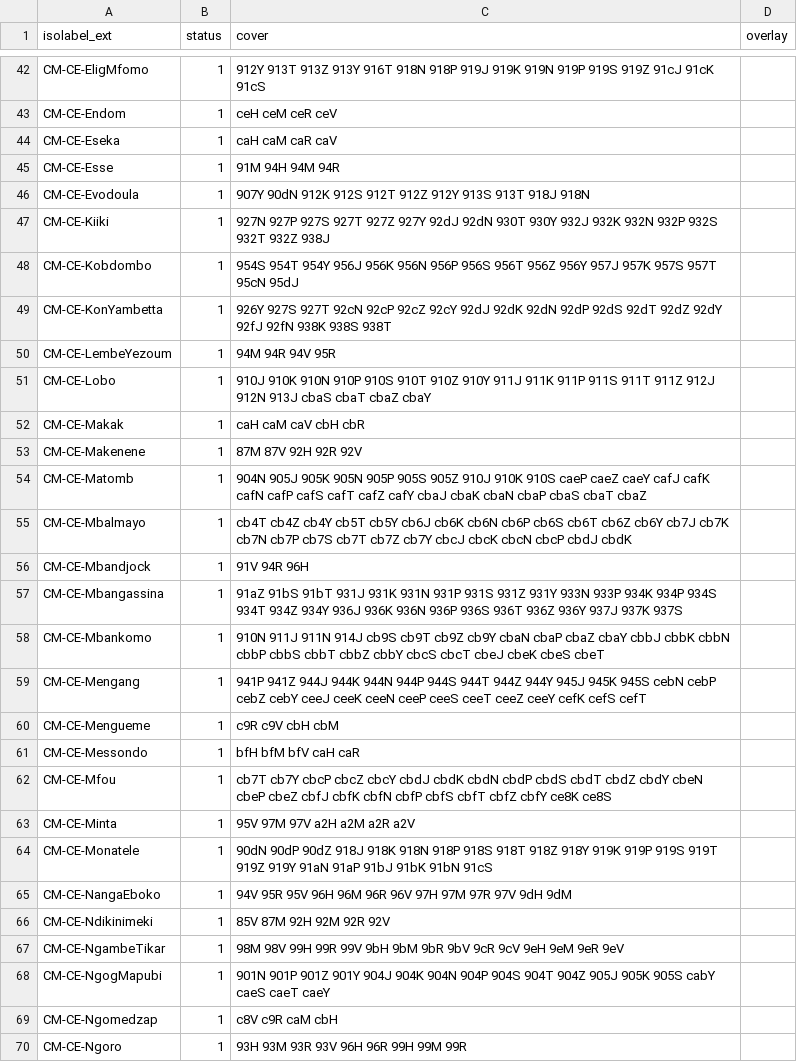
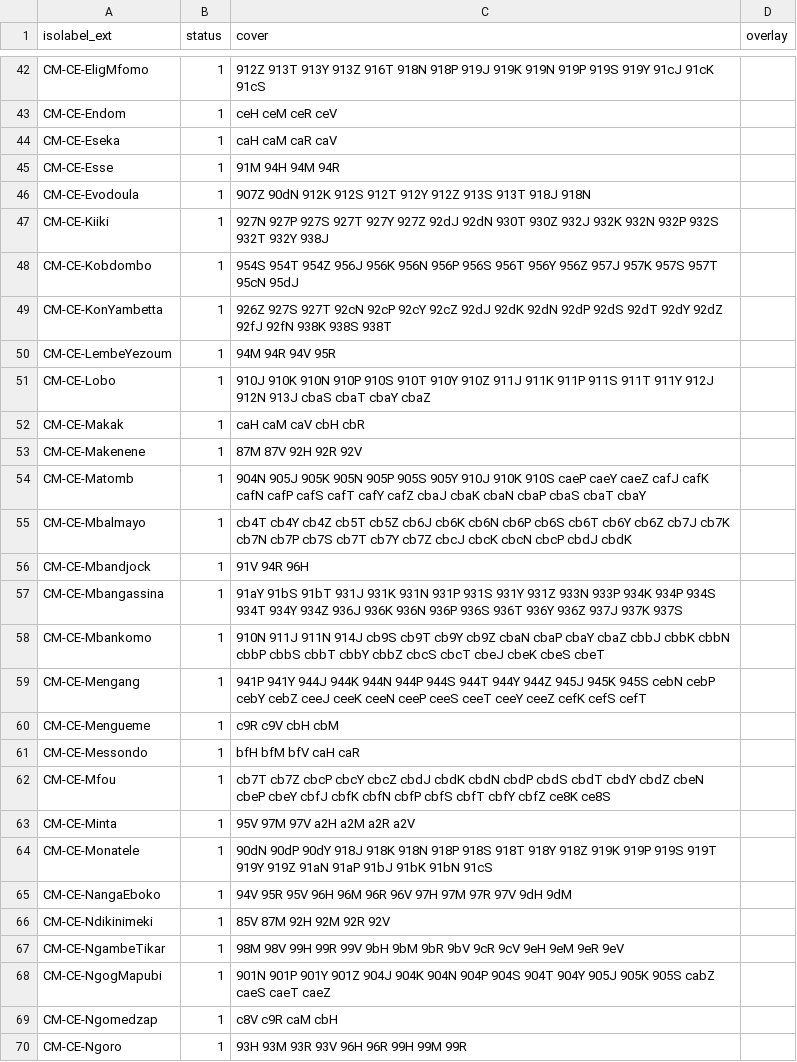
Before and after one commit to osm-codes/CM, a CSV file: data-restricted/citycover.csv, drawn as a sheet; only a part is shown, gaps mark what is left out; the diff covers the shown part only; the diff names each change by its address in the sheet, - before the commit and + after, or states it on an @@ line.

```diff
--- a/data-restricted/citycover.csv
+++ b/data-restricted/citycover.csv
-C42 (cover): 912Y 913T 913Z 913Y 916T 918N 918P 919J 919K 919N 919P 919S 919Z 91cJ 91cK…
+C42 (cover): 912Z 913T 913Y 913Z 916T 918N 918P 919J 919K 919N 919P 919S 919Y 91cJ 91cK…
-C46 (cover): 907Y 90dN 912K 912S 912T 912Z 912Y 913S 913T…
+C46 (cover): 907Z 90dN 912K 912S 912T 912Y 912Z 913S 913T…
-C47 (cover): …927S 927T 927Z 927Y 92dJ 92dN 930T 930Y 932J 932K 932N 932P 932S 932T 932Z 938J
+C47 (cover): …927S 927T 927Y 927Z 92dJ 92dN 930T 930Z 932J 932K 932N 932P 932S 932T 932Y 938J
-C48 (cover): 954S 954T 954Y 956J 956K 956N 956P 956S 956T 956Z 956Y 957J 957K…
+C48 (cover): 954S 954T 954Z 956J 956K 956N 956P 956S 956T 956Y 956Z 957J 957K…
-C49 (cover): 926Y 927S 927T 92cN 92cP 92cZ 92cY 92dJ 92dK 92dN 92dP 92dS 92dT 92dZ 92dY 92fJ 92fN…
+C49 (cover): 926Z 927S 927T 92cN 92cP 92cY 92cZ 92dJ 92dK 92dN 92dP 92dS 92dT 92dY 92dZ 92fJ 92fN…
-C51 (cover): …910S 910T 910Z 910Y 911J 911K 911P 911S 911T 911Z 912J 912N 913J cbaS cbaT cbaZ cbaY
+C51 (cover): …910S 910T 910Y 910Z 911J 911K 911P 911S 911T 911Y 912J 912N 913J cbaS cbaT cbaY cbaZ
-C54 (cover): …905P 905S 905Z 910J 910K 910S caeP caeZ caeY cafJ cafK cafN cafP cafS cafT cafZ cafY cbaJ cbaK cbaN cbaP cbaS cbaT cbaZ
+C54 (cover): …905P 905S 905Y 910J 910K 910S caeP caeY caeZ cafJ cafK cafN cafP cafS cafT cafY cafZ cbaJ cbaK cbaN cbaP cbaS cbaT cbaY
-C55 (cover): cb4T cb4Z cb4Y cb5T cb5Y cb6J cb6K cb6N cb6P cb6S cb6T cb6Z cb6Y cb7J cb7K cb7N cb7P cb7S cb7T cb7Z cb7Y cbcJ cbcK…
+C55 (cover): cb4T cb4Y cb4Z cb5T cb5Z cb6J cb6K cb6N cb6P cb6S cb6T cb6Y cb6Z cb7J cb7K cb7N cb7P cb7S cb7T cb7Y cb7Z cbcJ cbcK…
-C57 (cover): 91aZ 91bS 91bT 931J 931K 931N 931P 931S 931Z 931Y 933N 933P 934K 934P 934S 934T 934Z 934Y 936J 936K 936N 936P 936S 936T 936Z 936Y 937J 937K…
+C57 (cover): 91aY 91bS 91bT 931J 931K 931N 931P 931S 931Y 931Z 933N 933P 934K 934P 934S 934T 934Y 934Z 936J 936K 936N 936P 936S 936T 936Y 936Z 937J 937K…
-C58 (cover): …cb9S cb9T cb9Z cb9Y cbaN cbaP cbaZ cbaY cbbJ cbbK cbbN cbbP cbbS cbbT cbbZ cbbY cbcS cbcT…
+C58 (cover): …cb9S cb9T cb9Y cb9Z cbaN cbaP cbaY cbaZ cbbJ cbbK cbbN cbbP cbbS cbbT cbbY cbbZ cbcS cbcT…
-C59 (cover): 941P 941Z 944J 944K 944N 944P 944S 944T 944Z 944Y 945J 945K 945S cebN cebP cebZ cebY ceeJ ceeK ceeN ceeP ceeS ceeT ceeZ ceeY cefK cefS…
+C59 (cover): 941P 941Y 944J 944K 944N 944P 944S 944T 944Y 944Z 945J 945K 945S cebN cebP cebY cebZ ceeJ ceeK ceeN ceeP ceeS ceeT ceeY ceeZ cefK cefS…
-C62 (cover): cb7T cb7Y cbcP cbcZ cbcY cbdJ cbdK cbdN cbdP cbdS cbdT cbdZ cbdY cbeN cbeP cbeZ cbfJ cbfK cbfN cbfP cbfS cbfT cbfZ cbfY ce8K ce8S
+C62 (cover): cb7T cb7Z cbcP cbcY cbcZ cbdJ cbdK cbdN cbdP cbdS cbdT cbdY cbdZ cbeN cbeP cbeY cbfJ cbfK cbfN cbfP cbfS cbfT cbfY cbfZ ce8K ce8S
-C64 (cover): 90dN 90dP 90dZ 918J 918K 918N 918P 918S 918T 918Z 918Y 919K 919P 919S 919T 919Z 919Y 91aN 91aP…
+C64 (cover): 90dN 90dP 90dY 918J 918K 918N 918P 918S 918T 918Y 918Z 919K 919P 919S 919T 919Y 919Z 91aN 91aP…
-C68 (cover): 901N 901P 901Z 901Y 904J 904K 904N 904P 904S 904T 904Z 905J 905K 905S cabY caeS caeT caeY
+C68 (cover): 901N 901P 901Y 901Z 904J 904K 904N 904P 904S 904T 904Y 905J 905K 905S cabZ caeS caeT caeZ
```
Also changed, not shown: 169 edited cells elsewhere in this file, data-restricted/citycover_dust.csv, 1 other file.
